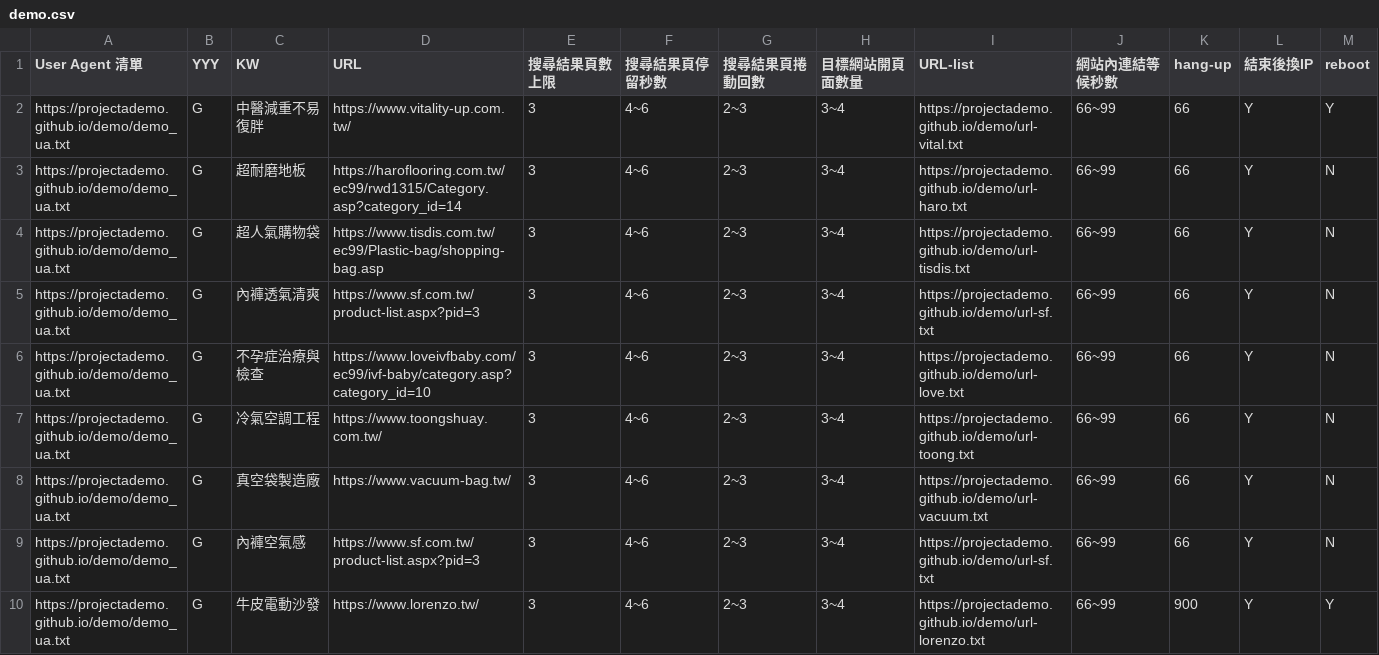
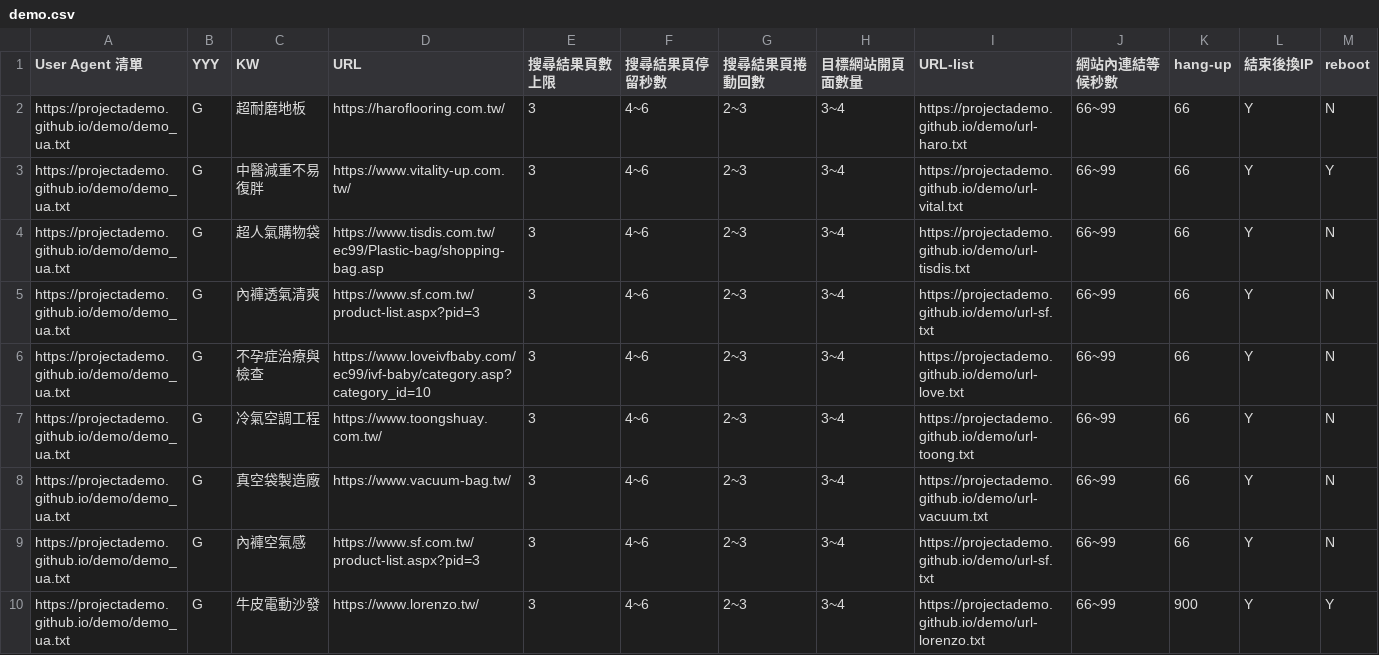
Before and after one commit to projectAdemo/demo, a CSV file: demo.csv, drawn as a sheet.

Commit message:
Add files via upload

```diff
--- a/demo.csv
+++ b/demo.csv
@@ -1,4 +1,4 @@
 User Agent 清單,YYY,KW,URL,搜尋結果頁數上限,搜尋結果頁停留秒數,搜尋結果頁捲動回數,目標網站開頁面數量,URL-list,網站內連結等候秒數,hang-up,結束後換IP,reboot
+https://projectademo.github.io/demo/demo_ua.txt,G,超耐磨地板,https://haroflooring.com.tw/,3,4~6,2~3,3~4,https://projectademo.github.io/demo/url-haro.txt,66~99,66,Y,N
 https://projectademo.github.io/demo/demo_ua.txt,G,中醫減重不易復胖,https://www.vitality-up.com.tw/,3,4~6,2~3,3~4,https://projectademo.github.io/demo/url-vital.txt,66~99,66,Y,Y
-https://projectademo.github.io/demo/demo_ua.txt,G,超耐磨地板,https://haroflooring.com.tw/ec99/rwd1315/Category.asp?category_id=14,3,4~6,2~3,3~4,https://projectademo.github.io/demo/url-haro.txt,66~99,66,Y,N
 https://projectademo.github.io/demo/demo_ua.txt,G,超人氣購物袋,https://www.tisdis.com.tw/ec99/Plastic-bag/shopping-bag.asp,3,4~6,2~3,3~4,https://projectademo.github.io/demo/url-tisdis.txt,66~99,66,Y,N
```
